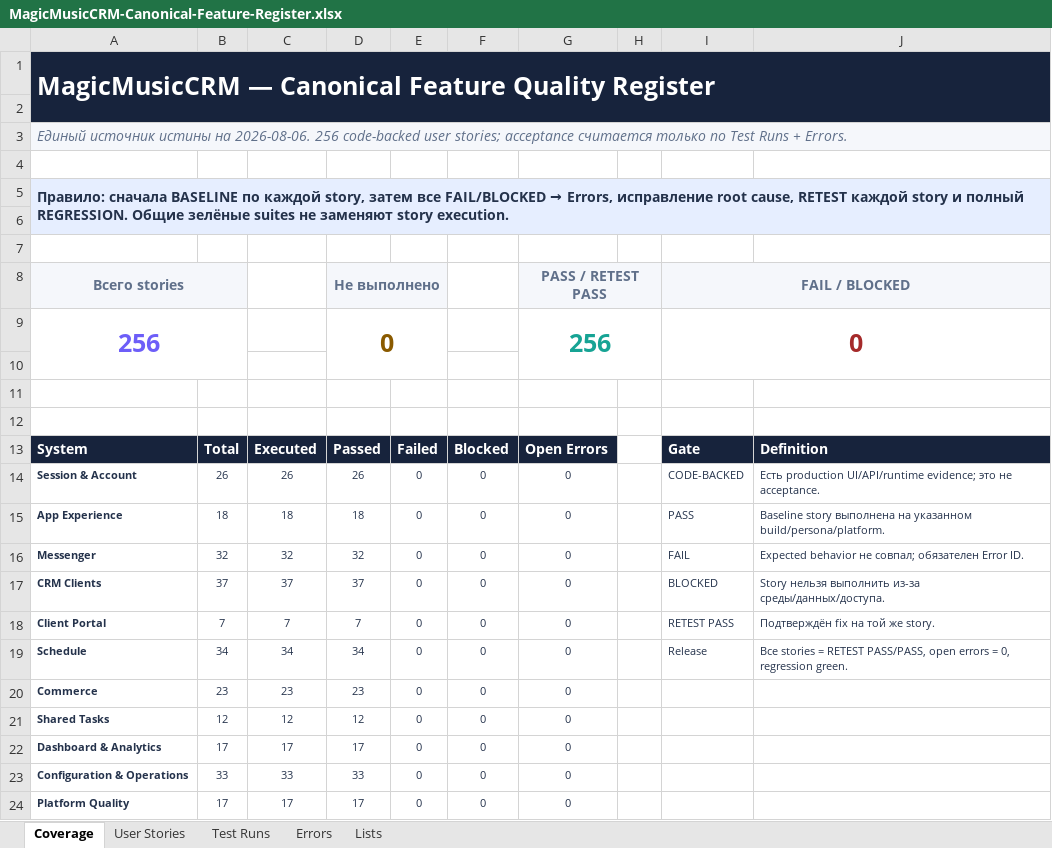
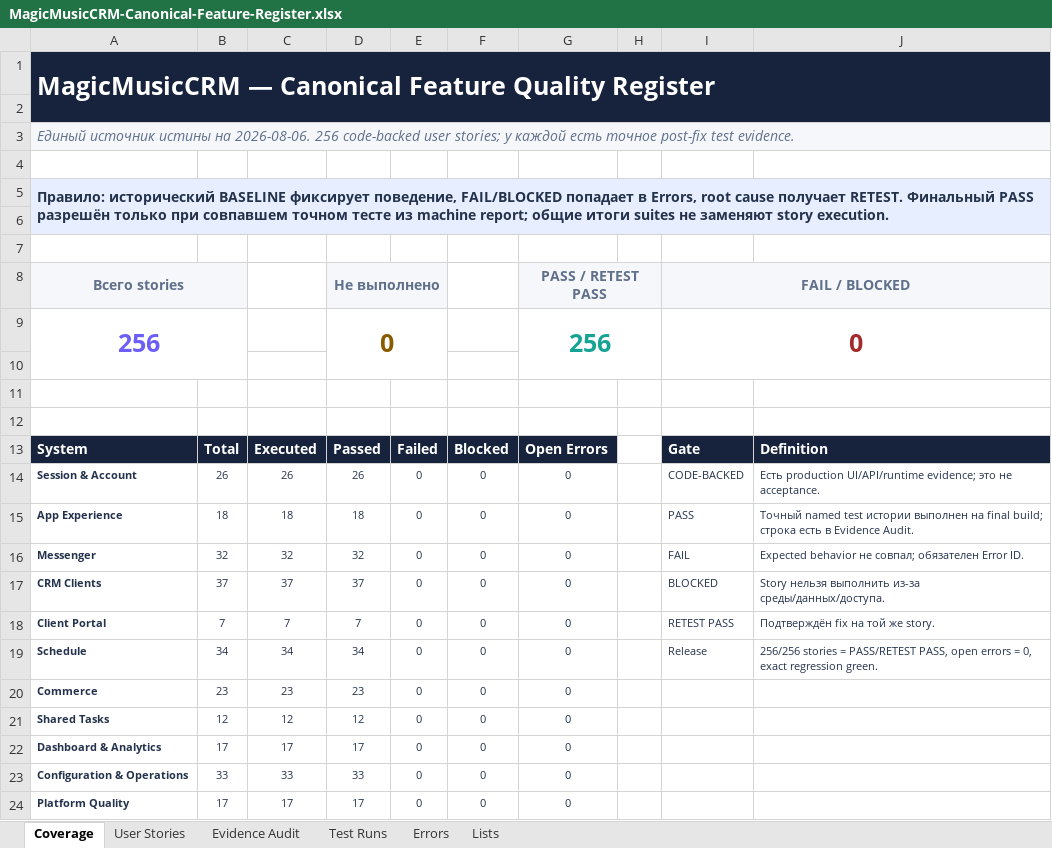
Before and after one commit to MagicMusicCRM/MagicMusicCRM, an Excel workbook: outputs/feature-quality/MagicMusicCRM-Canonical-Feature-Register.xlsx, sheet Coverage, drawn as a sheet; values as stored, in another font and other column widths than the file's, no borders; the diff names each change by its address in the sheet, - before the commit and + after, or states it on an @@ line.

Commit message:
test(qa): prove every feature story on final candidate

```diff
--- a/outputs/feature-quality/MagicMusicCRM-Canonical-Feature-Register.xlsx (sheet Coverage)
+++ b/outputs/feature-quality/MagicMusicCRM-Canonical-Feature-Register.xlsx (sheet Coverage)
+sheet tab: Evidence Audit
-A3: …user stories; acceptance считается только по Test Runs + Errors.
+A3: …user stories; у каждой есть точное post-fix test evidence.
@@ A5: Правило: сначала BASELINE по каждой story, затем все FAIL/BLOCKED → Errors, исправление root cause, RETEST каждой story и полный REGRESSION. Общие зелёные suites не… → Правило: исторический BASELINE фиксирует поведение, FAIL/BLOCKED попадает в Errors, root cause получает RETEST. Финальный PASS разрешён только при совпавшем точном тесте из machine report; общие итоги suites не… @@
-J15: Baseline story выполнена на указанном build/persona/platform.
+J15: Точный named test истории выполнен на final build; строка есть в Evidence Audit.
-J19: Все stories = RETEST PASS/PASS, open errors = 0, regression green.
+J19: 256/256 stories = PASS/RETEST PASS, open errors = 0, exact regression green.
```
Also changed, not shown: sheet Test Runs, sheet User Stories, sheet Lists, formulas that keep their value, 24 other files.
